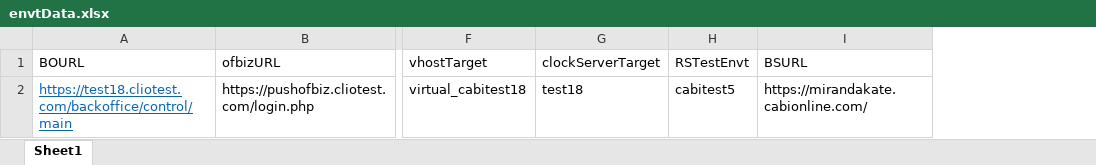
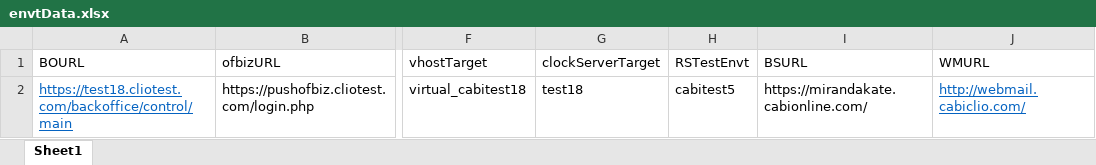
Before and after one commit to vishallamba25/cabi, an Excel workbook: KatalonProjects/envtData.xlsx, sheet Sheet1, drawn as a sheet; only a part is shown, gaps mark what is left out; values as stored, in another font and other column widths than the file's, no borders; the diff names each change by its address in the sheet, - before the commit and + after, or states it on an @@ line.

```diff
--- a/KatalonProjects/envtData.xlsx (sheet Sheet1)
+++ b/KatalonProjects/envtData.xlsx (sheet Sheet1)
+column J (WMURL), row 2: http://webmail.cabiclio.com/
```
Also changed, not shown: KatalonProjects/virtualShowData.xlsx, 27 other files.
